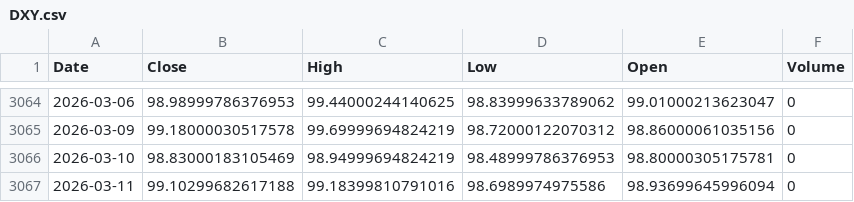
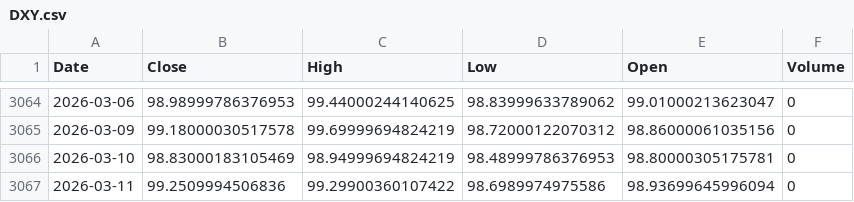
Before and after one commit to kittycapital/btc-asset-correlation, a CSV file: data/DXY.csv, drawn as a sheet; only a part is shown, gaps mark what is left out.

```diff
--- a/data/DXY.csv
+++ b/data/DXY.csv
@@ -3066,2 +3066,2 @@ Date,Close,High,Low,Open,Volume
 2026-03-10,98.83000183105469,98.94999694824219,98.48999786376953,98.80000305175781,0
-2026-03-11,99.10299682617188,99.18399810791016,98.6989974975586,98.93699645996094,0
+2026-03-11,99.2509994506836,99.29900360107422,98.6989974975586,98.93699645996094,0
```
Also changed, not shown: data/BTC.csv, data/GLD.csv, 4 other files.
